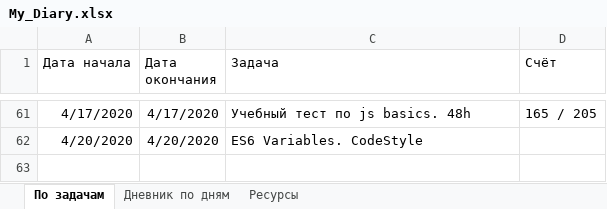
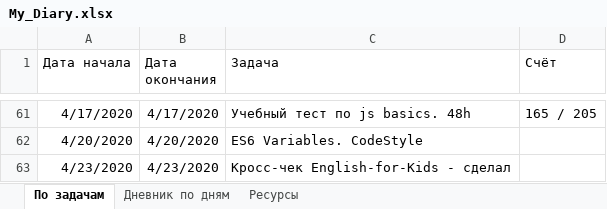
Before and after one commit to AndreiMedvedevSaratov/My_Learning_Diary, an Excel workbook: My_Diary.xlsx, sheet По задачам, drawn as a sheet; only a part is shown, gaps mark what is left out; values as stored, in another font and other column widths than the file's, no borders; the diff names each change by its address in the sheet, - before the commit and + after, or states it on an @@ line.

```diff
--- a/My_Diary.xlsx (sheet По задачам)
+++ b/My_Diary.xlsx (sheet По задачам)
+row 63: 4/23/2020 | 4/23/2020 | Кросс-чек English-for-Kids - сделал
```
Also changed, not shown: sheet Дневник по дням.
